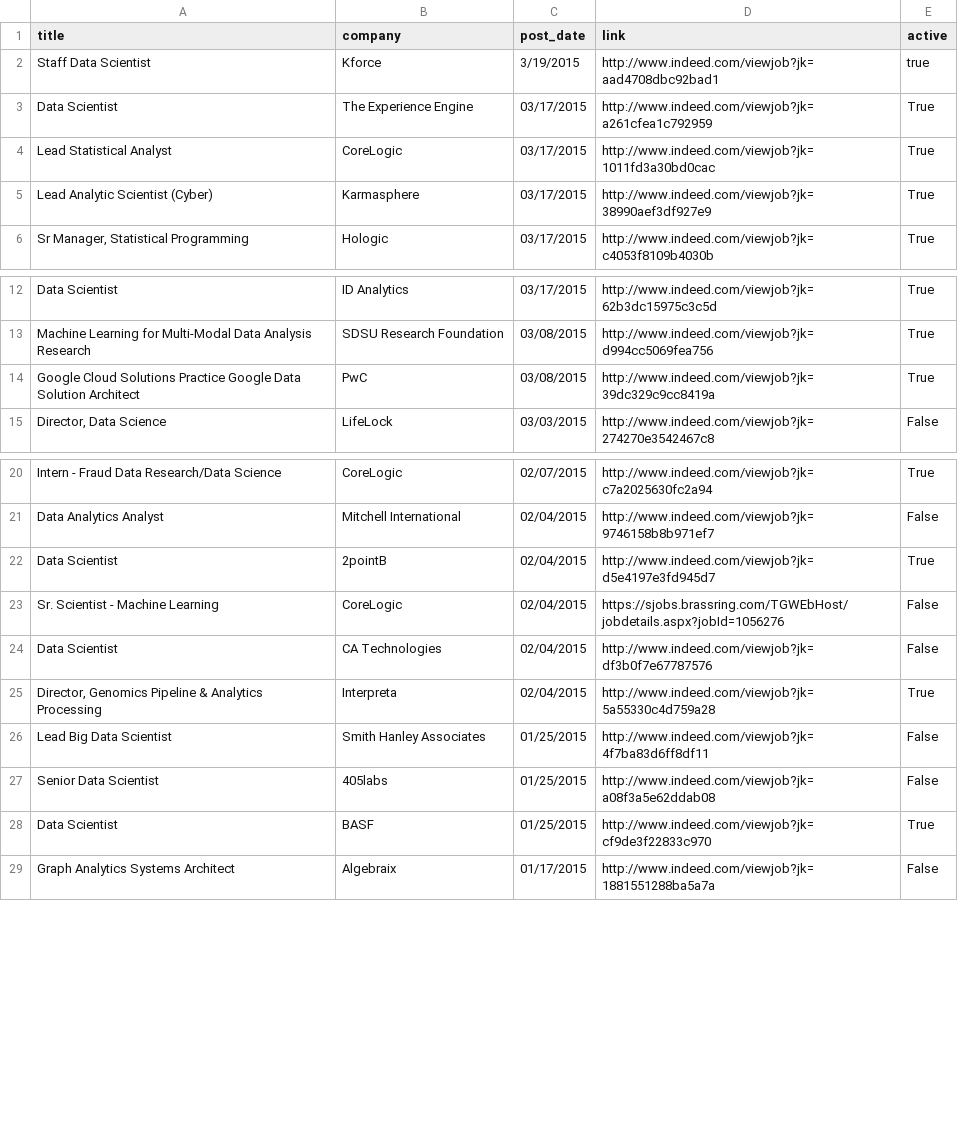
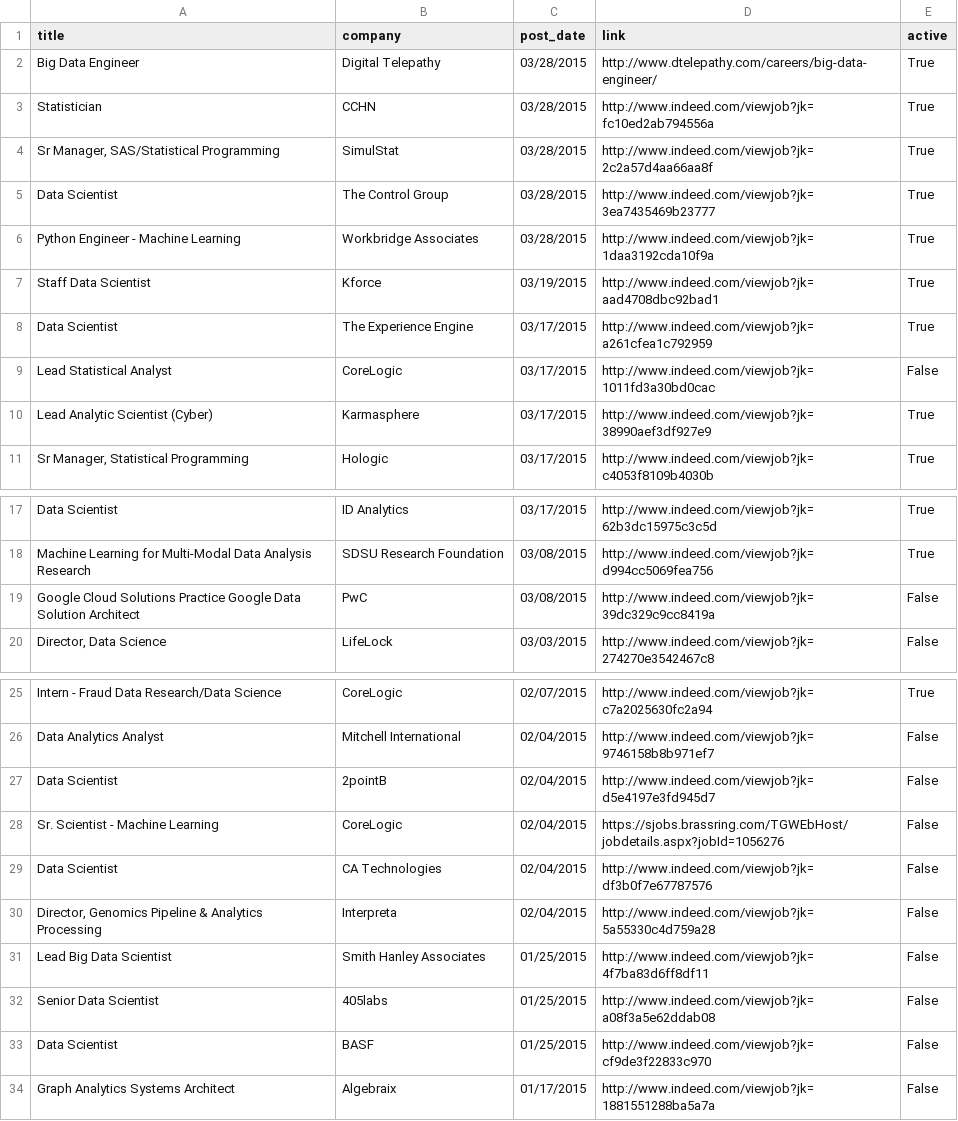
Before and after one commit to sdanalytics/sdanalytics.github.io, a CSV file: _data/jobs.csv, drawn as a sheet; only a part is shown, gaps mark what is left out.

```diff
--- a/_data/jobs.csv
+++ b/_data/jobs.csv
@@ -1,5 +1,10 @@
 title,company,post_date,link,active
-Staff Data Scientist,Kforce,3/19/2015,http://www.indeed.com/viewjob?jk=aad4708dbc92bad1,true
+Big Data Engineer,Digital Telepathy,03/28/2015,http://www.dtelepathy.com/careers/big-data-engineer/,True
+Statistician,CCHN,03/28/2015,http://www.indeed.com/viewjob?jk=fc10ed2ab794556a,True
+"Sr Manager, SAS/Statistical Programming",SimulStat,03/28/2015,http://www.indeed.com/viewjob?jk=2c2a57d4aa66aa8f,True
+Data Scientist,The Control Group,03/28/2015,http://www.indeed.com/viewjob?jk=3ea7435469b23777,True
+Python Engineer - Machine Learning,Workbridge Associates,03/28/2015,http://www.indeed.com/viewjob?jk=1daa3192cda10f9a,True
+Staff Data Scientist,Kforce,03/19/2015,http://www.indeed.com/viewjob?jk=aad4708dbc92bad1,True
 Data Scientist,The Experience Engine,03/17/2015,http://www.indeed.com/viewjob?jk=a261cfea1c792959,True
-Lead Statistical Analyst,CoreLogic,03/17/2015,http://www.indeed.com/viewjob?jk=1011fd3a30bd0cac,True
+Lead Statistical Analyst,CoreLogic,03/17/2015,http://www.indeed.com/viewjob?jk=1011fd3a30bd0cac,False
 Lead Analytic Scientist (Cyber),Karmasphere,03/17/2015,http://www.indeed.com/viewjob?jk=38990aef3df927e9,True
@@ -13,3 +18,3 @@ Data Scientist,ID Analytics,03/17/2015,http://www.indeed.com/viewjob?jk=62b3dc15
 Machine Learning for Multi-Modal Data Analysis Research,SDSU Research Foundation,03/08/2015,http://www.indeed.com/viewjob?jk=d994cc5069fea756,True
-Google Cloud Solutions Practice Google Data Solution Architect,PwC,03/08/2015,http://www.indeed.com/viewjob?jk=39dc329c9cc8419a,True
+Google Cloud Solutions Practice Google Data Solution Architect,PwC,03/08/2015,http://www.indeed.com/viewjob?jk=39dc329c9cc8419a,False
 "Director, Data Science",LifeLock,03/03/2015,http://www.indeed.com/viewjob?jk=274270e3542467c8,False
@@ -21,9 +26,9 @@ Intern - Fraud Data Research/Data Science,CoreLogic,02/07/2015,http://www.indeed
 Data Analytics Analyst,Mitchell International,02/04/2015,http://www.indeed.com/viewjob?jk=9746158b8b971ef7,False
-Data Scientist,2pointB,02/04/2015,http://www.indeed.com/viewjob?jk=d5e4197e3fd945d7,True
+Data Scientist,2pointB,02/04/2015,http://www.indeed.com/viewjob?jk=d5e4197e3fd945d7,False
 Sr. Scientist - Machine Learning,CoreLogic,02/04/2015,https://sjobs.brassring.com/TGWEbHost/jobdetails.aspx?jobId=1056276,False
 Data Scientist,CA Technologies,02/04/2015,http://www.indeed.com/viewjob?jk=df3b0f7e67787576,False
-"Director, Genomics Pipeline & Analytics Processing",Interpreta,02/04/2015,http://www.indeed.com/viewjob?jk=5a55330c4d759a28,True
+"Director, Genomics Pipeline & Analytics Processing",Interpreta,02/04/2015,http://www.indeed.com/viewjob?jk=5a55330c4d759a28,False
 Lead Big Data Scientist,Smith Hanley Associates,01/25/2015,http://www.indeed.com/viewjob?jk=4f7ba83d6ff8df11,False
 Senior Data Scientist,405labs,01/25/2015,http://www.indeed.com/viewjob?jk=a08f3a5e62ddab08,False
-Data Scientist,BASF,01/25/2015,http://www.indeed.com/viewjob?jk=cf9de3f22833c970,True
+Data Scientist,BASF,01/25/2015,http://www.indeed.com/viewjob?jk=cf9de3f22833c970,False
 Graph Analytics Systems Architect,Algebraix,01/17/2015,http://www.indeed.com/viewjob?jk=1881551288ba5a7a,False
```
Also changed, not shown: _data/active_jobs.csv.
